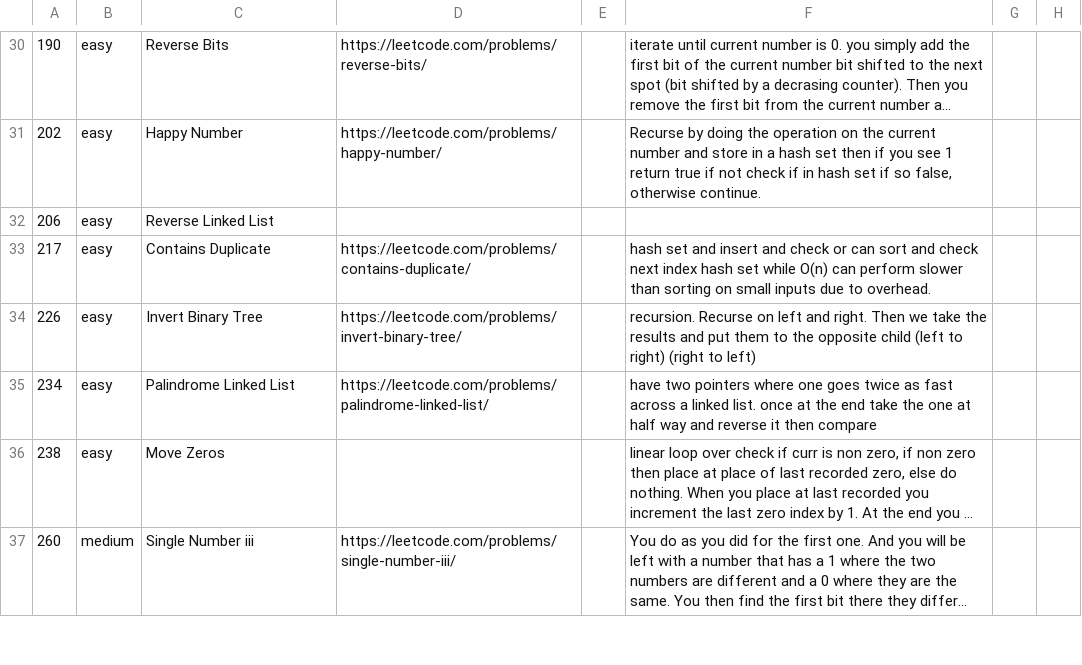
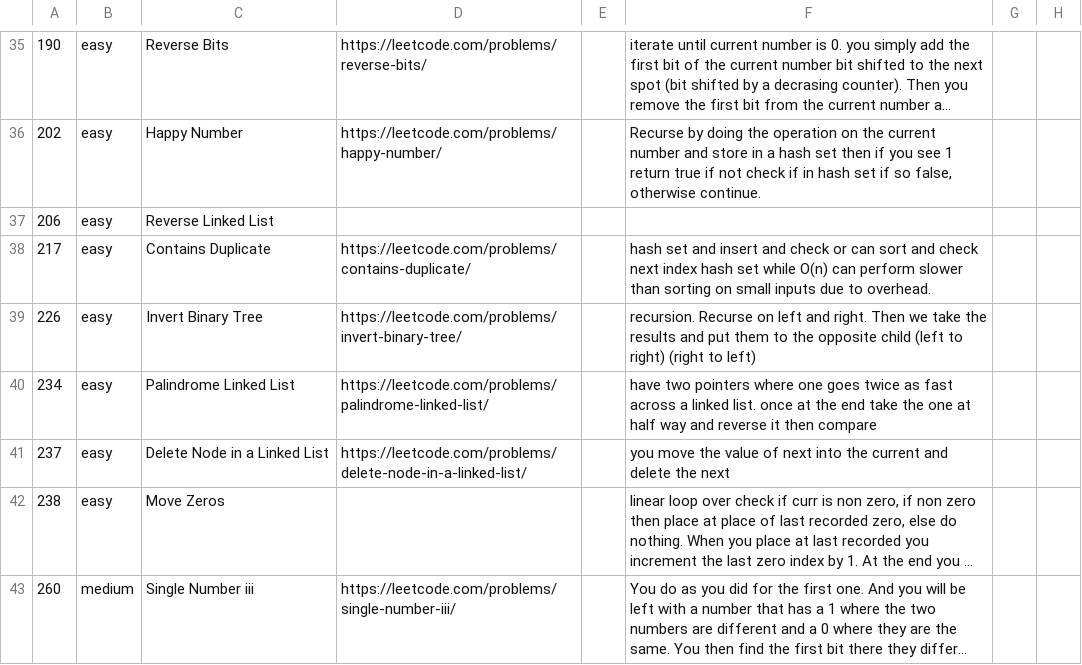
Before and after one commit to nickhachmer/AlgorithmPracticeApp, a CSV file: src/assets/AlgoPractice.csv (was src/data/AlgoPractice.csv), drawn as a sheet; only a part is shown, gaps mark what is left out; long unchanged cells end in …; the diff covers the shown part only; the diff names each change by its address in the sheet, - before the commit and + after, or states it on an @@ line.

```diff
--- a/src/data/AlgoPractice.csv
+++ b/src/assets/AlgoPractice.csv
+row 41: 237 | easy | Delete Node in a Linked List | https://leetcode.com/problems/delete-node-in-a-linked-list/ |  | you move the value of next into the current and delete the next
```
Also changed, not shown: 10 added rows elsewhere in this file, 14 other files.
